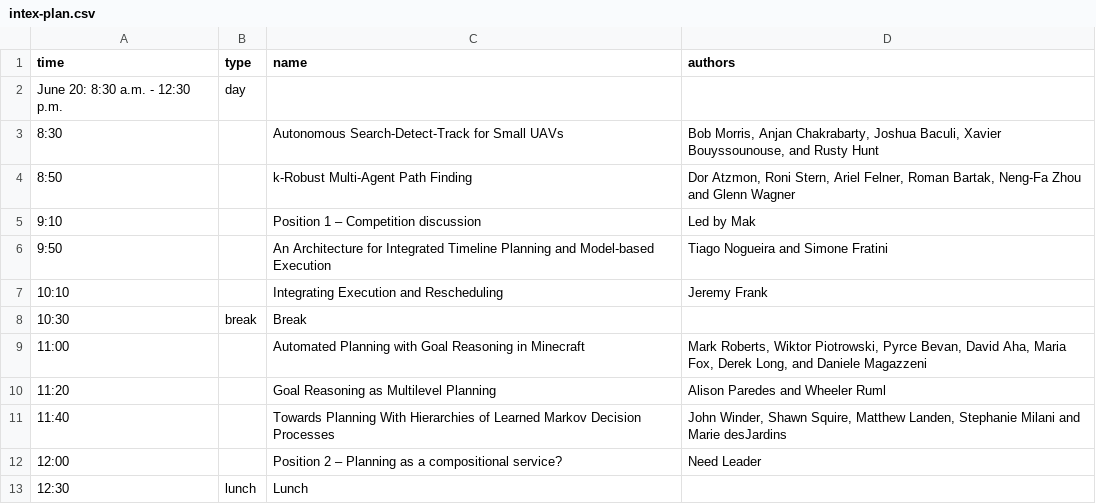
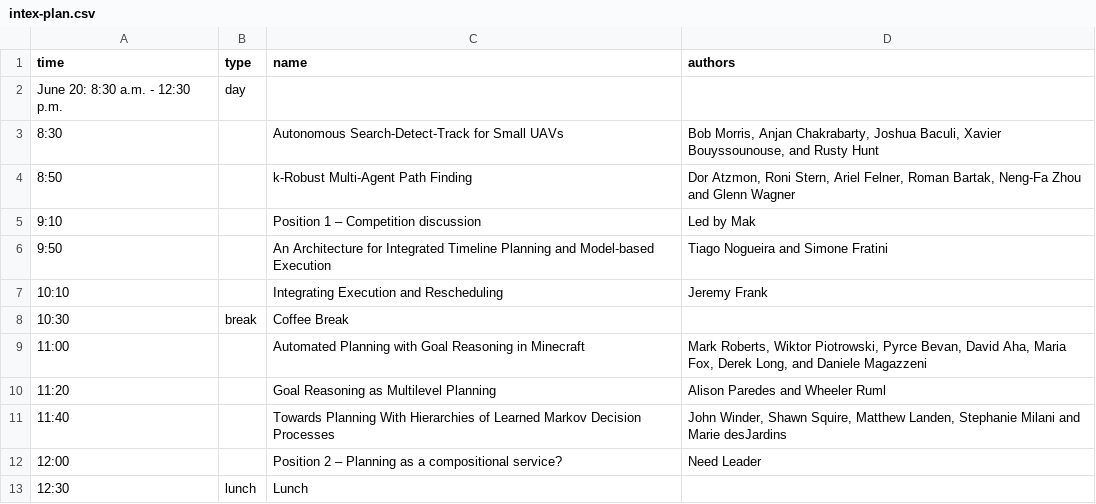
Before and after one commit to ICAPS2017/icaps2017.github.io, a CSV file: _data/intex-plan.csv, drawn as a sheet.

```diff
--- a/_data/intex-plan.csv
+++ b/_data/intex-plan.csv
@@ -7,3 +7,3 @@ June 20: 8:30 a.m. - 12:30 p.m.,day,,
 10:10,,Integrating Execution and Rescheduling,Jeremy Frank
-10:30,break,Break,
+10:30,break,Coffee Break,
 11:00,,Automated Planning with Goal Reasoning in Minecraft,"Mark Roberts, Wiktor Piotrowski, Pyrce Bevan, David Aha, Maria Fox, Derek Long, and Daniele Magazzeni"
```
Also changed, not shown: _data/keps-plan.csv, 2 other files.
